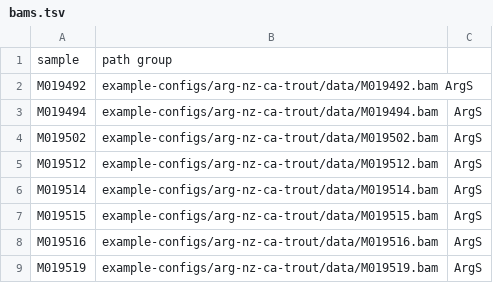
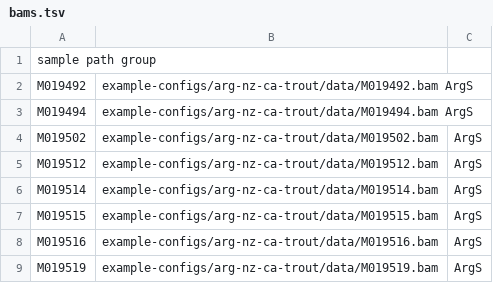
Before and after one commit to carolazari/mega-lcwgs-pw-fst-snakeflow, a TSV file: example-configs/arg-nz-ca-trout/conf/bams.tsv, drawn as a sheet; only a part is shown.

```diff
--- a/example-configs/arg-nz-ca-trout/conf/bams.tsv
+++ b/example-configs/arg-nz-ca-trout/conf/bams.tsv
@@ -1,4 +1,4 @@
-sample	path group
+sample  path    group
 M019492	example-configs/arg-nz-ca-trout/data/M019492.bam    ArgS
-M019494	example-configs/arg-nz-ca-trout/data/M019494.bam 	ArgS
+M019494	example-configs/arg-nz-ca-trout/data/M019494.bam    ArgS
 M019502	example-configs/arg-nz-ca-trout/data/M019502.bam 	ArgS
```
